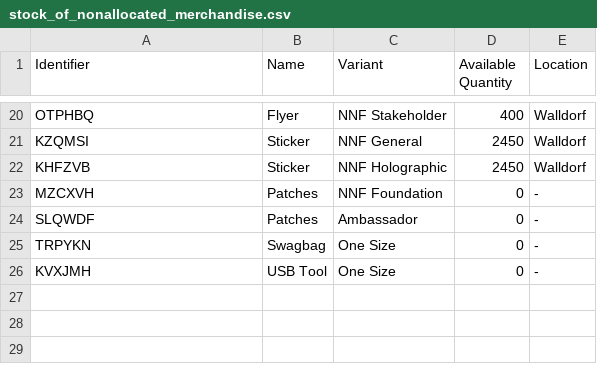
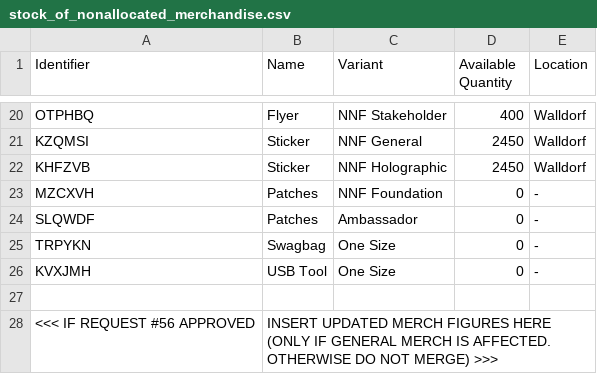
Before and after one commit to neonephos/outreach, a CSV file: topics/merch/inventory/stock_of_nonallocated_merchandise.csv, drawn as a sheet; only a part is shown, gaps mark what is left out.

```diff
--- a/topics/merch/inventory/stock_of_nonallocated_merchandise.csv
+++ b/topics/merch/inventory/stock_of_nonallocated_merchandise.csv
@@ -26 +26,3 @@ TRPYKN,Swagbag,One Size,0,-
 KVXJMH,USB Tool,One Size,0,-
+
+<<< IF REQUEST #56 APPROVED, INSERT UPDATED MERCH FIGURES HERE (ONLY IF GENERAL MERCH IS AFFECTED. OTHERWISE DO NOT MERGE) >>>
```
